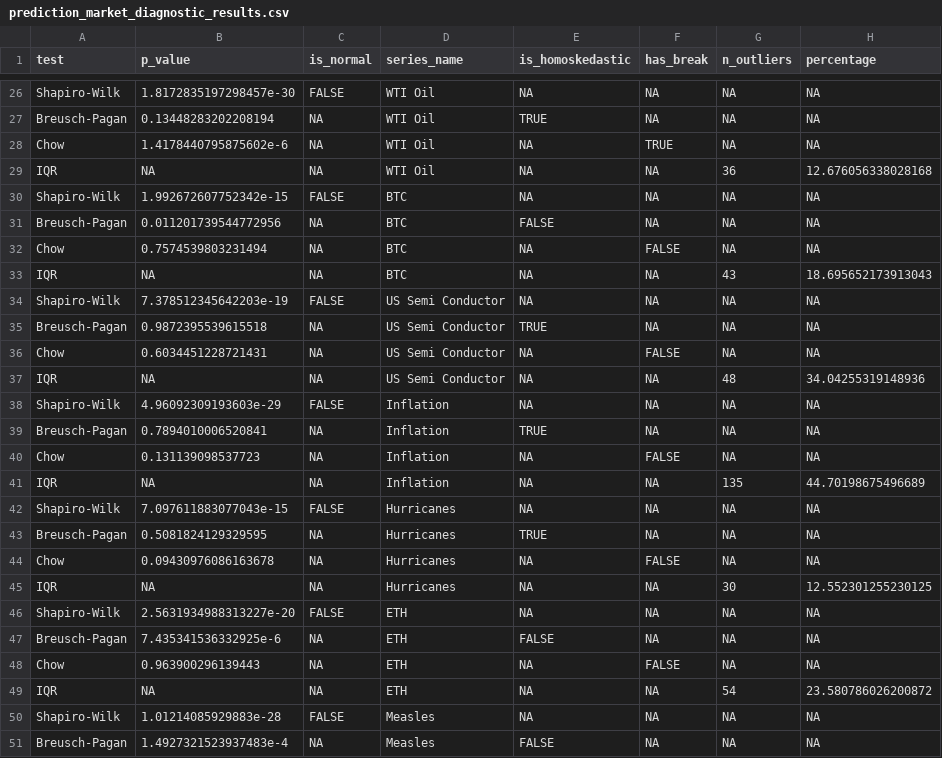
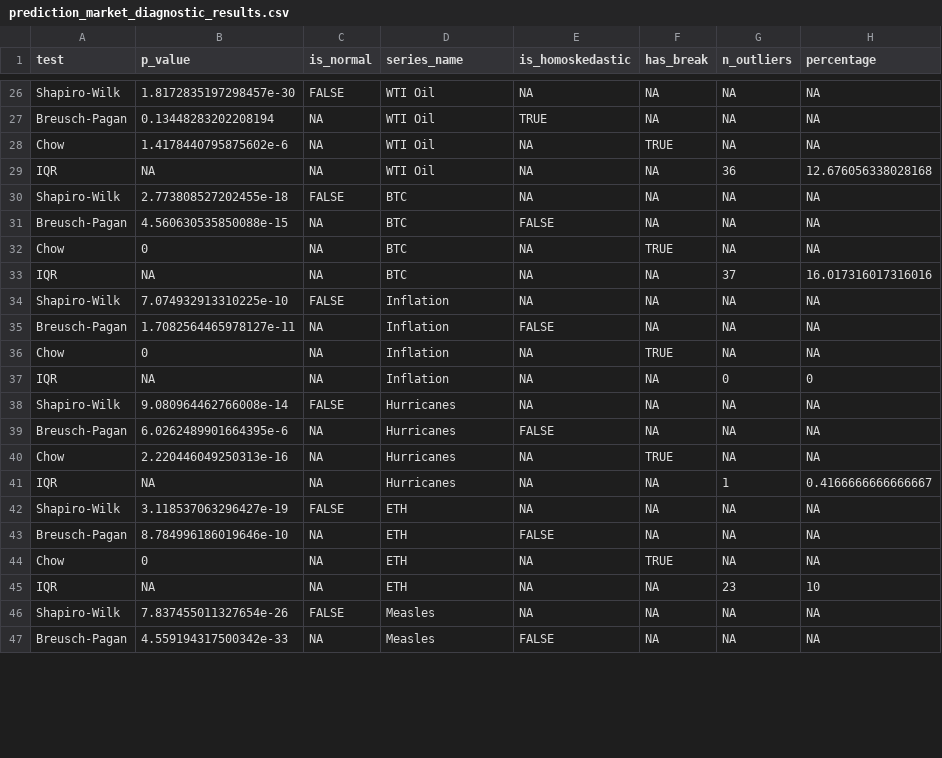
Before and after one commit to ixmxdrien/Master-Thesis, a CSV file: data/csv/prediction_market_diagnostic_results.csv, drawn as a sheet; only a part is shown, gaps mark what is left out; the diff covers the shown part only.

```diff
--- a/data/csv/prediction_market_diagnostic_results.csv
+++ b/data/csv/prediction_market_diagnostic_results.csv
@@ -29,23 +29,19 @@ Chow,1.4178440795875602e-6,NA,WTI Oil,NA,TRUE,NA,NA
 IQR,NA,NA,WTI Oil,NA,NA,36,12.676056338028168
-Shapiro-Wilk,1.992672607752342e-15,FALSE,BTC,NA,NA,NA,NA
-Breusch-Pagan,0.011201739544772956,NA,BTC,FALSE,NA,NA,NA
-Chow,0.7574539803231494,NA,BTC,NA,FALSE,NA,NA
-IQR,NA,NA,BTC,NA,NA,43,18.695652173913043
-Shapiro-Wilk,7.378512345642203e-19,FALSE,US Semi Conductor,NA,NA,NA,NA
-Breusch-Pagan,0.9872395539615518,NA,US Semi Conductor,TRUE,NA,NA,NA
-Chow,0.6034451228721431,NA,US Semi Conductor,NA,FALSE,NA,NA
-IQR,NA,NA,US Semi Conductor,NA,NA,48,34.04255319148936
-Shapiro-Wilk,4.96092309193603e-29,FALSE,Inflation,NA,NA,NA,NA
-Breusch-Pagan,0.7894010006520841,NA,Inflation,TRUE,NA,NA,NA
-Chow,0.131139098537723,NA,Inflation,NA,FALSE,NA,NA
-IQR,NA,NA,Inflation,NA,NA,135,44.70198675496689
-Shapiro-Wilk,7.097611883077043e-15,FALSE,Hurricanes,NA,NA,NA,NA
-Breusch-Pagan,0.5081824129329595,NA,Hurricanes,TRUE,NA,NA,NA
-Chow,0.09430976086163678,NA,Hurricanes,NA,FALSE,NA,NA
-IQR,NA,NA,Hurricanes,NA,NA,30,12.552301255230125
-Shapiro-Wilk,2.5631934988313227e-20,FALSE,ETH,NA,NA,NA,NA
-Breusch-Pagan,7.435341536332925e-6,NA,ETH,FALSE,NA,NA,NA
-Chow,0.963900296139443,NA,ETH,NA,FALSE,NA,NA
-IQR,NA,NA,ETH,NA,NA,54,23.580786026200872
-Shapiro-Wilk,1.01214085929883e-28,FALSE,Measles,NA,NA,NA,NA
-Breusch-Pagan,1.4927321523937483e-4,NA,Measles,FALSE,NA,NA,NA
+Shapiro-Wilk,2.773808527202455e-18,FALSE,BTC,NA,NA,NA,NA
+Breusch-Pagan,4.560630535850088e-15,NA,BTC,FALSE,NA,NA,NA
+Chow,0,NA,BTC,NA,TRUE,NA,NA
+IQR,NA,NA,BTC,NA,NA,37,16.017316017316016
+Shapiro-Wilk,7.074932913310225e-10,FALSE,Inflation,NA,NA,NA,NA
+Breusch-Pagan,1.7082564465978127e-11,NA,Inflation,FALSE,NA,NA,NA
+Chow,0,NA,Inflation,NA,TRUE,NA,NA
+IQR,NA,NA,Inflation,NA,NA,0,0
+Shapiro-Wilk,9.080964462766008e-14,FALSE,Hurricanes,NA,NA,NA,NA
+Breusch-Pagan,6.0262489901664395e-6,NA,Hurricanes,FALSE,NA,NA,NA
+Chow,2.220446049250313e-16,NA,Hurricanes,NA,TRUE,NA,NA
+IQR,NA,NA,Hurricanes,NA,NA,1,0.4166666666666667
+Shapiro-Wilk,3.118537063296427e-19,FALSE,ETH,NA,NA,NA,NA
+Breusch-Pagan,8.784996186019646e-10,NA,ETH,FALSE,NA,NA,NA
+Chow,0,NA,ETH,NA,TRUE,NA,NA
+IQR,NA,NA,ETH,NA,NA,23,10
+Shapiro-Wilk,7.837455011327654e-26,FALSE,Measles,NA,NA,NA,NA
+Breusch-Pagan,4.559194317500342e-33,NA,Measles,FALSE,NA,NA,NA
```
Also changed, not shown: 36 edited cells elsewhere in this file, ETF/combined_returns_2024.csv, data/csv/granger_results_all_combinations.csv, 27 other files.
